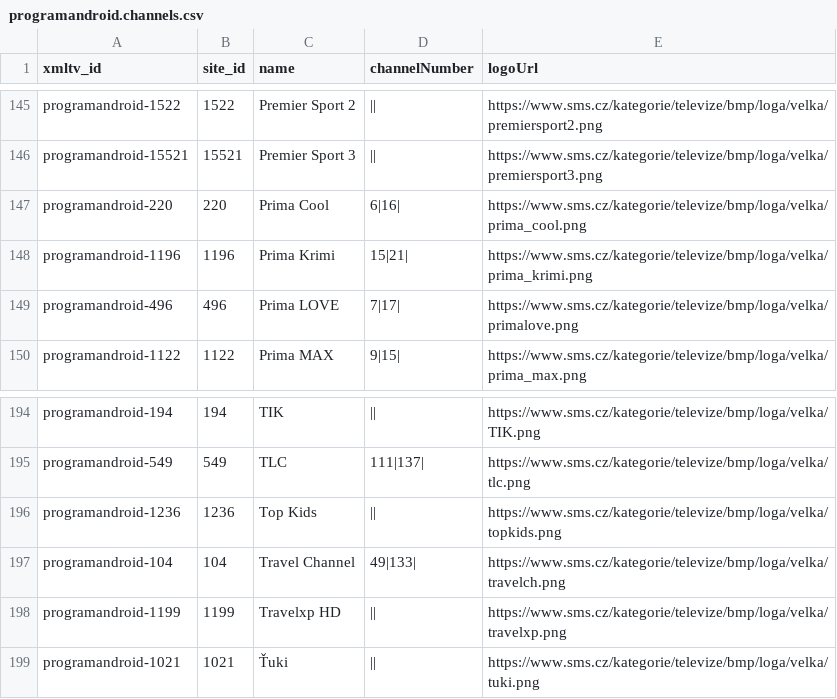
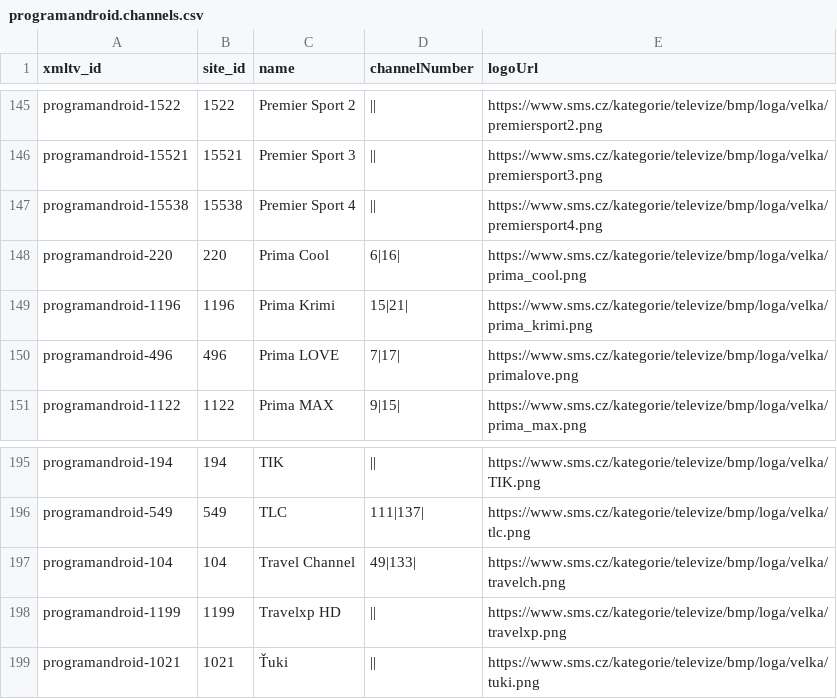
Before and after one commit to milankomaj/data, a CSV file: epg-grabber/csv/programandroid.channels.csv, drawn as a sheet; only a part is shown, gaps mark what is left out.

Commit message:
epg-grabber-update-codes

```diff
--- a/epg-grabber/csv/programandroid.channels.csv
+++ b/epg-grabber/csv/programandroid.channels.csv
@@ -146,2 +146,3 @@ programandroid-1522,1522,Premier Sport 2,||,https://www.sms.cz/kategorie/televiz
 programandroid-15521,15521,Premier Sport 3,||,https://www.sms.cz/kategorie/televize/bmp/loga/velka/premiersport3.png
+programandroid-15538,15538,Premier Sport 4,||,https://www.sms.cz/kategorie/televize/bmp/loga/velka/premiersport4.png
 programandroid-220,220,Prima Cool,6|16|,https://www.sms.cz/kategorie/televize/bmp/loga/velka/prima_cool.png
@@ -195,3 +196,2 @@ programandroid-194,194,TIK,||,https://www.sms.cz/kategorie/televize/bmp/loga/vel
 programandroid-549,549,TLC,111|137|,https://www.sms.cz/kategorie/televize/bmp/loga/velka/tlc.png
-programandroid-1236,1236,Top Kids,||,https://www.sms.cz/kategorie/televize/bmp/loga/velka/topkids.png
 programandroid-104,104,Travel Channel,49|133|,https://www.sms.cz/kategorie/televize/bmp/loga/velka/travelch.png
```
Also changed, not shown: epg-grabber/csv/o2_chanell.csv, 2 other files.
